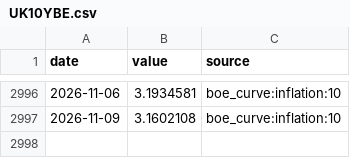
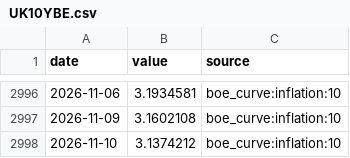
Before and after one commit to charlestseng777/Daily-macro-monitor-, a CSV file: data/export/history/UK10YBE.csv, drawn as a sheet; only a part is shown, gaps mark what is left out; the diff names each change by its address in the sheet, - before the commit and + after, or states it on an @@ line.

```diff
--- a/data/export/history/UK10YBE.csv
+++ b/data/export/history/UK10YBE.csv
+row 2998: 2026-11-10 | 3.1374212 | boe_curve:inflation:10
```
Also changed, not shown: data/export/history/EA_AAA_1Y.csv, data/export/history/EA_AAA_2Y.csv, 48 other files.
